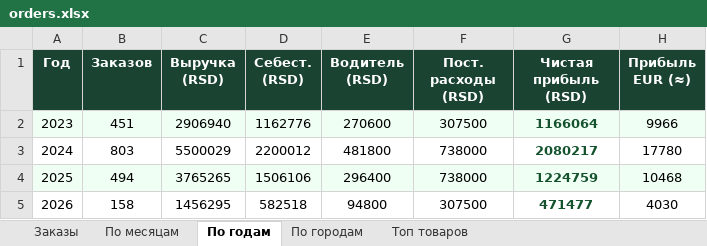
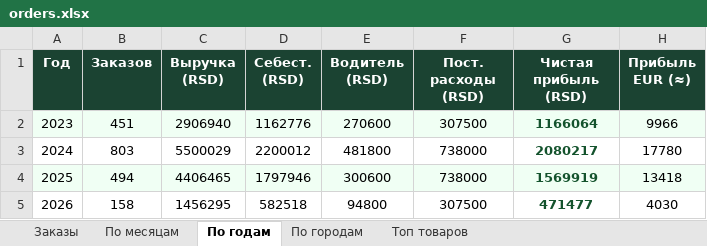
Before and after one commit to romanov-d/vkusno-orders, an Excel workbook: orders.xlsx, sheet По годам, drawn as a sheet; values as stored, in another font and other column widths than the file's, no borders; the diff names each change by its address in the sheet, - before the commit and + after, or states it on an @@ line.

```diff
--- a/orders.xlsx (sheet По годам)
+++ b/orders.xlsx (sheet По годам)
-C4 (Выручка (RSD)): 3765265
+C4 (Выручка (RSD)): 4406465
-D4 (Себест. (RSD)): 1506106
+D4 (Себест. (RSD)): 1797946
-E4 (Водитель (RSD)): 296400
+E4 (Водитель (RSD)): 300600
-G4 (Чистая прибыль (RSD)): 1224759
+G4 (Чистая прибыль (RSD)): 1569919
-H4 (Прибыль EUR (≈)): 10468
+H4 (Прибыль EUR (≈)): 13418
```
Also changed, not shown: sheet По месяцам, 3 other files.
